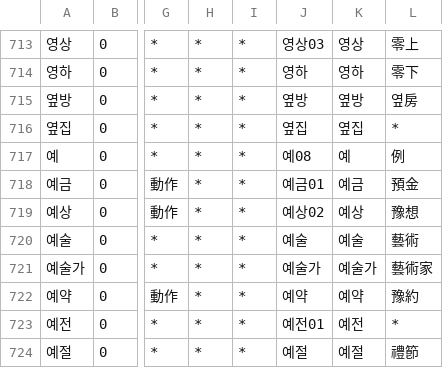
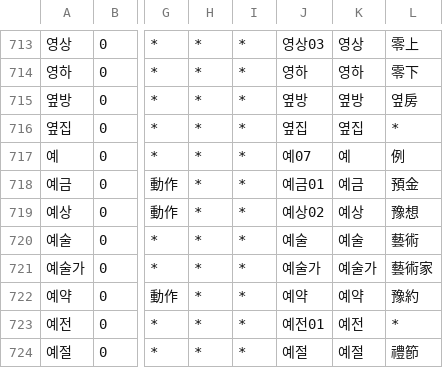
Before and after one commit to okikirmui/handic, a CSV file: seed/Noun.B.csv, drawn as a sheet; only a part is shown, gaps mark what is left out; the diff names each change by its address in the sheet, - before the commit and + after, or states it on an @@ line.

```diff
--- a/seed/Noun.B.csv
+++ b/seed/Noun.B.csv
-J717: 예08
+J717: 예07
```
Also changed, not shown: seed/Noun.misc.csv, 2 other files.
